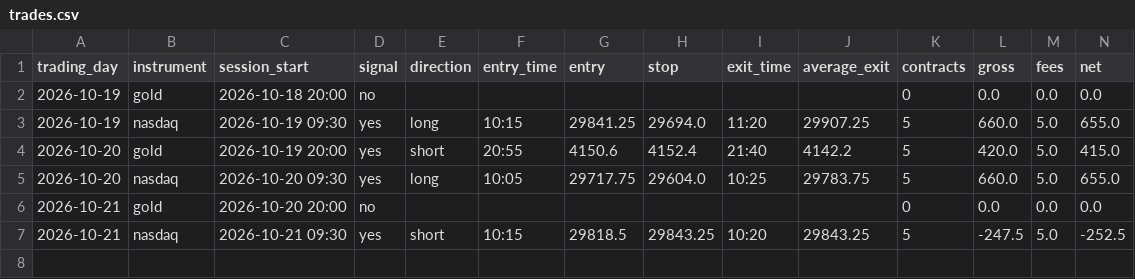
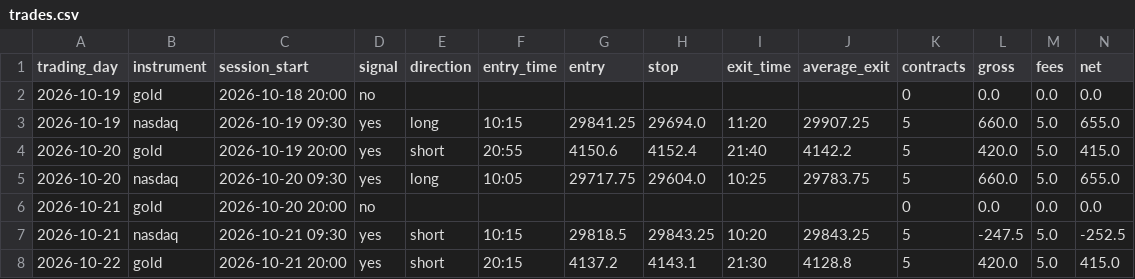
Before and after one commit to jayryd7-gif/ai-trading-agent, a CSV file: paper-trading/trades.csv, drawn as a sheet; only a part is shown; rows hold the shown columns only; the diff names each change by its address in the sheet, - before the commit and + after, or states it on an @@ line.

Commit message:
Record paper trades 2026-10-22 01:55

```diff
--- a/paper-trading/trades.csv
+++ b/paper-trading/trades.csv
+row 8: 2026-10-22 | gold | 2026-10-21 20:00 | yes | short | 20:15 | 4137.2 | 4143.1 | 21:30 | 4128.8 | 5 | 420.0 | 5.0 | 415.0
```
Also changed, not shown: 5 other files.
